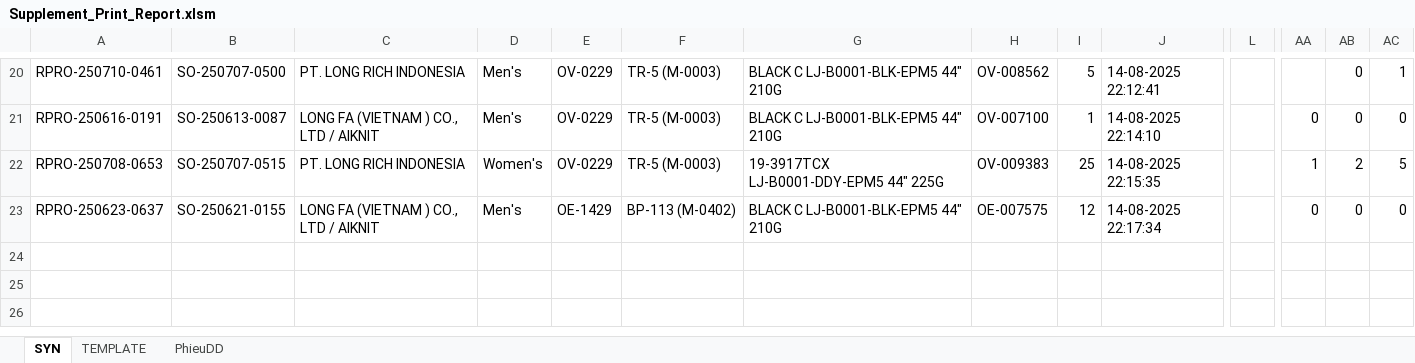
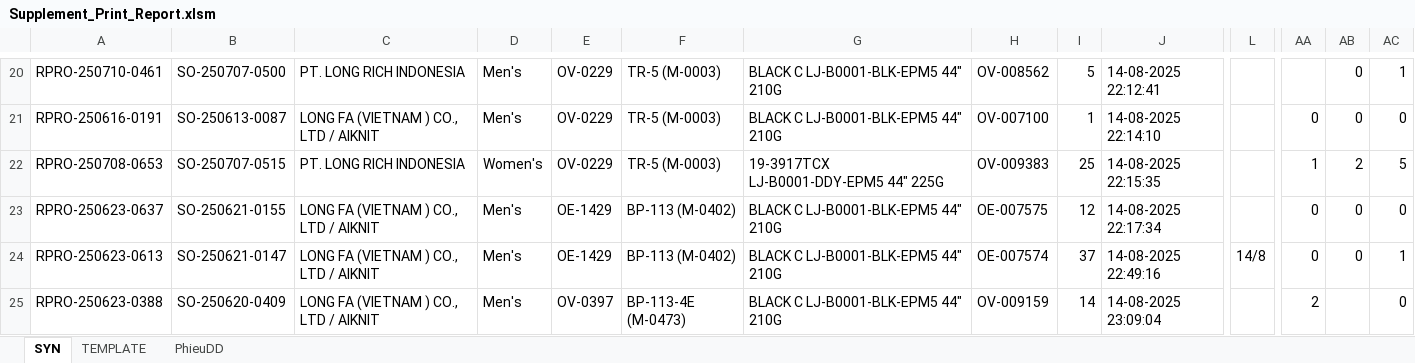
Before and after one commit to Truongchankhong2/vercel-dashboard, an Excel workbook: data/Supplement_Print_Report.xlsm, sheet SYN, drawn as a sheet; only a part is shown, gaps mark what is left out; values as stored, in another font and other column widths than the file's, no borders; charts and pictures not drawn; rows hold the shown columns only; the diff names each change by its address in the sheet, - before the commit and + after, or states it on an @@ line.

```diff
--- a/data/Supplement_Print_Report.xlsm (sheet SYN)
+++ b/data/Supplement_Print_Report.xlsm (sheet SYN)
+row 24: RPRO-250623-0613 | SO-250621-0147 | LONG FA (VIETNAM ) CO., LTD / AIKNIT | Men's | OE-1429 | BP-113 (M-0402) | BLACK C LJ-B0001-BLK-EPM5 44" 210G | OE-007574 | 37 | 14-08-2025 22:49:16 | 14/8 | 0 | 0 | 1
+row 25: RPRO-250623-0388 | SO-250620-0409 | LONG FA (VIETNAM ) CO., LTD / AIKNIT | Men's | OV-0397 | BP-113-4E (M-0473) | BLACK C LJ-B0001-BLK-EPM5 44" 210G | OV-009159 | 14 | 14-08-2025 23:09:04 |  | 2 |  | 0
```
Also changed, not shown: sheet PhieuDD, sheet TEMPLATE, 1 other file.
